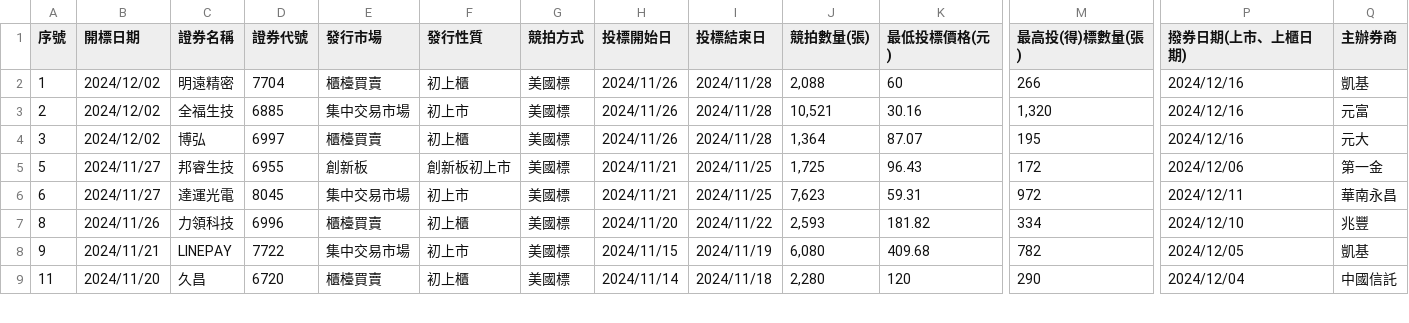
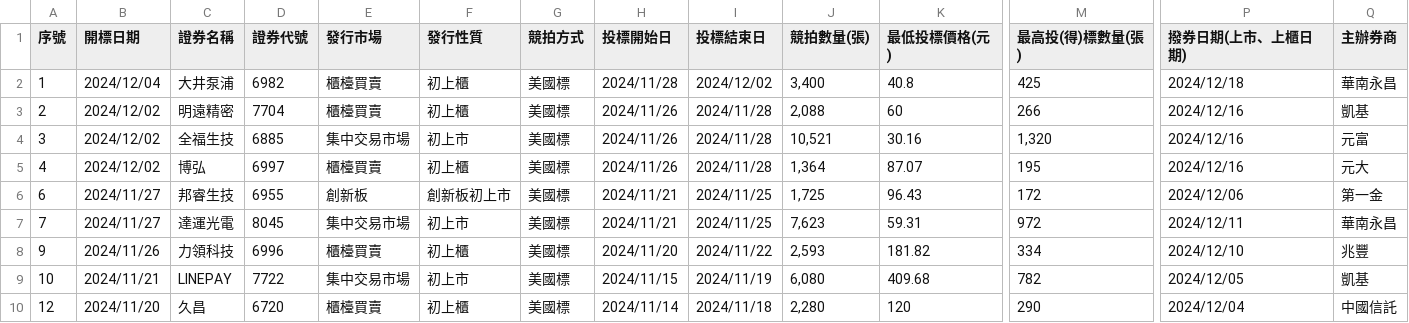
Before and after one commit to wenchiehlee/Selenium-Actions.Auction, a CSV file: auction-utf8-filter.csv, drawn as a sheet; only a part is shown, gaps mark what is left out; addresses are those after the commit; rows hold the shown columns only; the diff covers the shown part only; the diff names each change by its address in the sheet, - before the commit and + after, or states it on an @@ line.

```diff
--- a/auction-utf8-filter.csv
+++ b/auction-utf8-filter.csv
-B2 (開標日期): 2024/12/02
+B2 (開標日期): 2024/12/04
-C2 (證券名稱): 明遠精密
+C2 (證券名稱): 大井泵浦
-D2 (證券代號): 7704
+D2 (證券代號): 6982
-H2 (投標開始日): 2024/11/26
+H2 (投標開始日): 2024/11/28
-I2 (投標結束日): 2024/11/28
+I2 (投標結束日): 2024/12/02
-J2 (競拍數量(張)): 2,088
+J2 (競拍數量(張)): 3,400
-K2 (最低投標價格(元)): 60
+K2 (最低投標價格(元)): 40.8
-M2 (最高投(得)標數量(張)): 266
+M2 (最高投(得)標數量(張)): 425
-P2 (撥券日期(上市、上櫃日期)): 2024/12/16
+P2 (撥券日期(上市、上櫃日期)): 2024/12/18
-Q2 (主辦券商): 凱基
+Q2 (主辦券商): 華南永昌
-C3 (證券名稱): 全福生技
+C3 (證券名稱): 明遠精密
-D3 (證券代號): 6885
+D3 (證券代號): 7704
-E3 (發行市場): 集中交易市場
+E3 (發行市場): 櫃檯買賣
-F3 (發行性質): 初上市
+F3 (發行性質): 初上櫃
-J3 (競拍數量(張)): 10,521
+J3 (競拍數量(張)): 2,088
-K3 (最低投標價格(元)): 30.16
+K3 (最低投標價格(元)): 60
-M3 (最高投(得)標數量(張)): 1,320
+M3 (最高投(得)標數量(張)): 266
-Q3 (主辦券商): 元富
+Q3 (主辦券商): 凱基
-C4 (證券名稱): 博弘
+C4 (證券名稱): 全福生技
-D4 (證券代號): 6997
+D4 (證券代號): 6885
-E4 (發行市場): 櫃檯買賣
+E4 (發行市場): 集中交易市場
-F4 (發行性質): 初上櫃
+F4 (發行性質): 初上市
-J4 (競拍數量(張)): 1,364
+J4 (競拍數量(張)): 10,521
-K4 (最低投標價格(元)): 87.07
+K4 (最低投標價格(元)): 30.16
-M4 (最高投(得)標數量(張)): 195
+M4 (最高投(得)標數量(張)): 1,320
-Q4 (主辦券商): 元大
+Q4 (主辦券商): 元富
+row 5: 4 | 2024/12/02 | 博弘 | 6997 | 櫃檯買賣 | 初上櫃 | 美國標 | 2024/11/26 | 2024/11/28 | 1,364 | 87.07 | 195 | 2024/12/16 | 元大
-A6 (序號): 5
+A6 (序號): 6
-A7 (序號): 6
+A7 (序號): 7
-A8 (序號): 8
+A8 (序號): 9
-A9 (序號): 9
+A9 (序號): 10
-A10 (序號): 11
+A10 (序號): 12
```
Also changed, not shown: 55 edited cells elsewhere in this file, 2020-Now-utf8-filter.csv, auction-utf8.csv, 4 other files.
